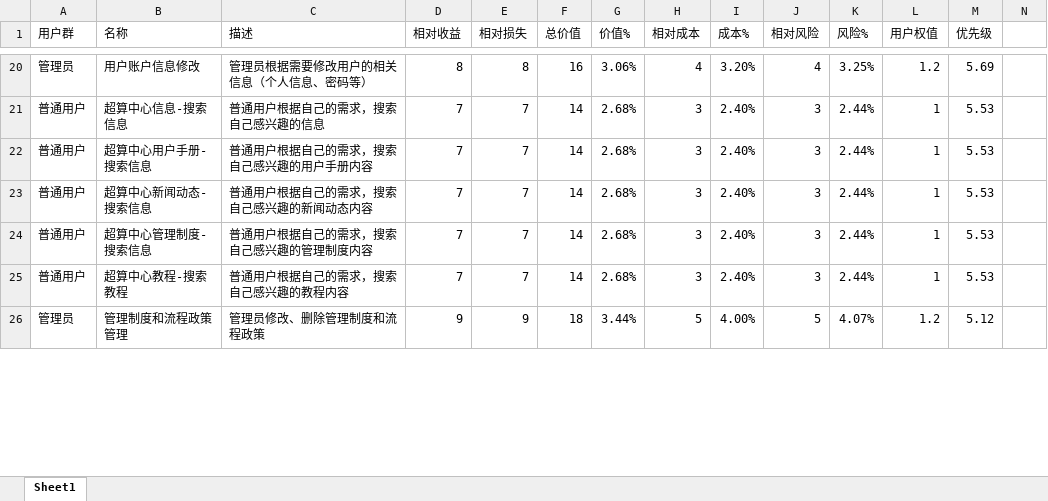
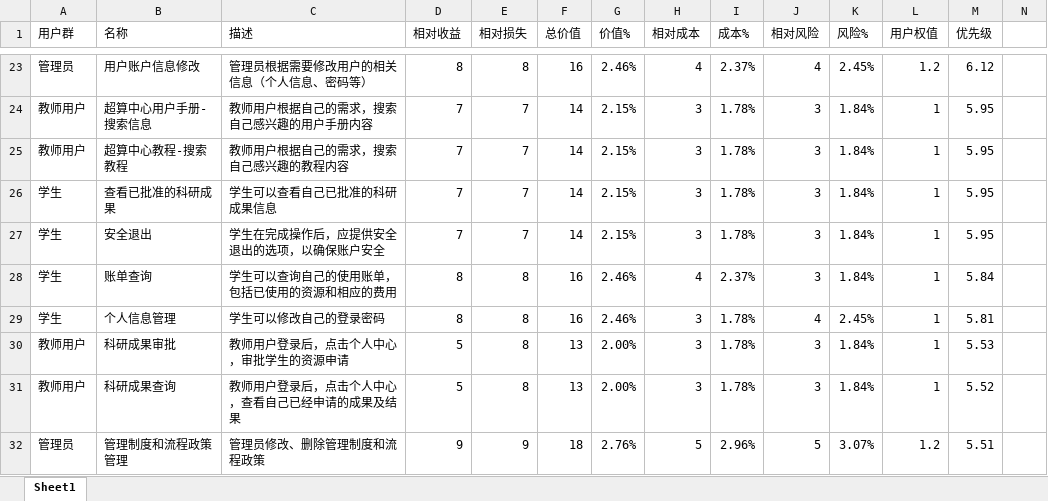
Before and after one commit to zflbigbang/scomp, an Excel workbook: SRS相关文件/SRA2024-G07-需求优先级.xlsx, sheet Sheet1, drawn as a sheet; only a part is shown, gaps mark what is left out; values as stored, in another font and other column widths than the file's, no cell formats; removed rows and columns are numbered as before the commit, all else as after; rows hold the shown columns only; the diff covers the shown part only; the diff names each change by its address in the sheet, - before the commit and + after, or states it on an @@ line.

```diff
--- a/SRS相关文件/SRA2024-G07-需求优先级.xlsx (sheet Sheet1)
+++ b/SRS相关文件/SRA2024-G07-需求优先级.xlsx (sheet Sheet1)
-G23 (价值%): 3.06%
+G23 (价值%): 2.46%
-I23 (成本%): 3.20%
+I23 (成本%): 2.37%
-K23 (风险%): 3.25%
+K23 (风险%): 2.45%
-M23 (优先级): 5.69
+M23 (优先级): 6.12
-row 21: 普通用户 | 超算中心信息-搜索信息 | 普通用户根据自己的需求，搜索自己感兴趣的信息 | 7 | 7 | 14 | 2.68% | 3 | 2.40% | 3 | 2.44% | 1 | 5.53
-A24 (用户群): 普通用户
+A24 (用户群): 教师用户
-C24 (描述): 普通用户根据自己的需求，搜索自己感兴趣的用户手册内容
+C24 (描述): 教师用户根据自己的需求，搜索自己感兴趣的用户手册内容
-G24 (价值%): 2.68%
+G24 (价值%): 2.15%
-I24 (成本%): 2.40%
+I24 (成本%): 1.78%
-K24 (风险%): 2.44%
+K24 (风险%): 1.84%
-M24 (优先级): 5.53
+M24 (优先级): 5.95
-row 23: 普通用户 | 超算中心新闻动态-搜索信息 | 普通用户根据自己的需求，搜索自己感兴趣的新闻动态内容 | 7 | 7 | 14 | 2.68% | 3 | 2.40% | 3 | 2.44% | 1 | 5.53
-row 24: 普通用户 | 超算中心管理制度-搜索信息 | 普通用户根据自己的需求，搜索自己感兴趣的管理制度内容 | 7 | 7 | 14 | 2.68% | 3 | 2.40% | 3 | 2.44% | 1 | 5.53
-A25 (用户群): 普通用户
+A25 (用户群): 教师用户
-C25 (描述): 普通用户根据自己的需求，搜索自己感兴趣的教程内容
+C25 (描述): 教师用户根据自己的需求，搜索自己感兴趣的教程内容
-G25 (价值%): 2.68%
+G25 (价值%): 2.15%
-I25 (成本%): 2.40%
+I25 (成本%): 1.78%
-K25 (风险%): 2.44%
+K25 (风险%): 1.84%
-M25 (优先级): 5.53
+M25 (优先级): 5.95
+row 26: 学生 | 查看已批准的科研成果 | 学生可以查看自己已批准的科研成果信息 | 7 | 7 | 14 | 2.15% | 3 | 1.78% | 3 | 1.84% | 1 | 5.95
+row 27: 学生 | 安全退出 | 学生在完成操作后，应提供安全退出的选项，以确保账户安全 | 7 | 7 | 14 | 2.15% | 3 | 1.78% | 3 | 1.84% | 1 | 5.95
+row 28: 学生 | 账单查询 | 学生可以查询自己的使用账单，包括已使用的资源和相应的费用 | 8 | 8 | 16 | 2.46% | 4 | 2.37% | 3 | 1.84% | 1 | 5.84
+row 29: 学生 | 个人信息管理 | 学生可以修改自己的登录密码 | 8 | 8 | 16 | 2.46% | 3 | 1.78% | 4 | 2.45% | 1 | 5.81
+row 30: 教师用户 | 科研成果审批 | 教师用户登录后，点击个人中心，审批学生的资源申请 | 5 | 8 | 13 | 2.00% | 3 | 1.78% | 3 | 1.84% | 1 | 5.53
+row 31: 教师用户 | 科研成果查询 | 教师用户登录后，点击个人中心，查看自己已经申请的成果及结果 | 5 | 8 | 13 | 2.00% | 3 | 1.78% | 3 | 1.84% | 1 | 5.52
-G32 (价值%): 3.44%
+G32 (价值%): 2.76%
-I32 (成本%): 4.00%
+I32 (成本%): 2.96%
-K32 (风险%): 4.07%
+K32 (风险%): 3.07%
-M32 (优先级): 5.12
+M32 (优先级): 5.51
```
Also changed, not shown: 32 added rows, 10 removed rows and 84 edited cells elsewhere in this sheet, cell formats, formulas that keep their value, 11 other files.
